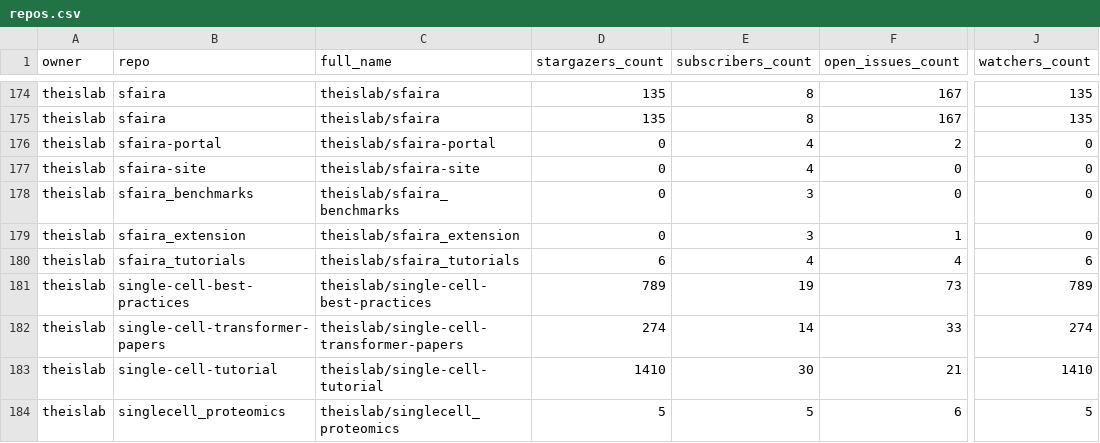
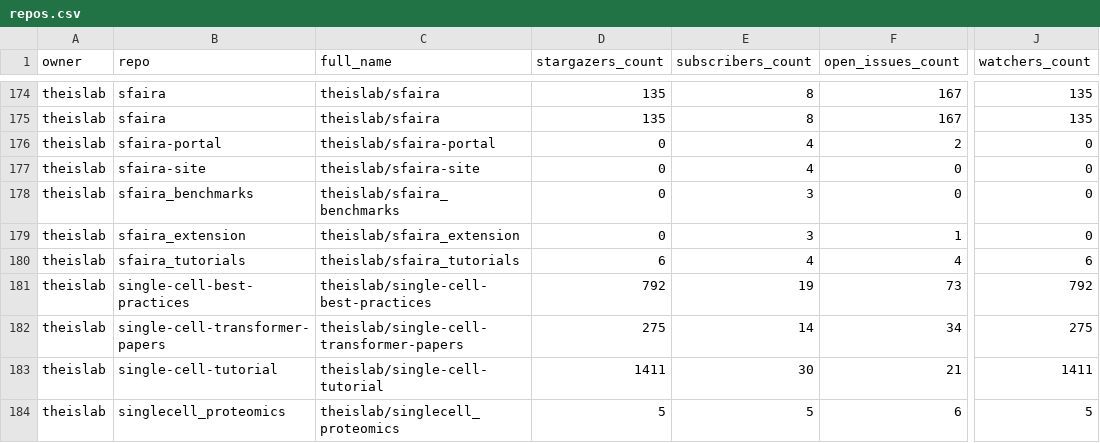
Before and after one commit to theislab/gh-dashboard, a CSV file: repos.csv, drawn as a sheet; only a part is shown, gaps mark what is left out; the diff covers the shown part only; the diff names each change by its address in the sheet, - before the commit and + after, or states it on an @@ line.

```diff
--- a/repos.csv
+++ b/repos.csv
-D181 (stargazers_count): 789
+D181 (stargazers_count): 792
-J181 (watchers_count): 789
+J181 (watchers_count): 792
-D182 (stargazers_count): 274
+D182 (stargazers_count): 275
-F182 (open_issues_count): 33
+F182 (open_issues_count): 34
-J182 (watchers_count): 274
+J182 (watchers_count): 275
-D183 (stargazers_count): 1410
+D183 (stargazers_count): 1411
-J183 (watchers_count): 1410
+J183 (watchers_count): 1411
```
Also changed, not shown: 13 edited cells elsewhere in this file, 2 other files.
